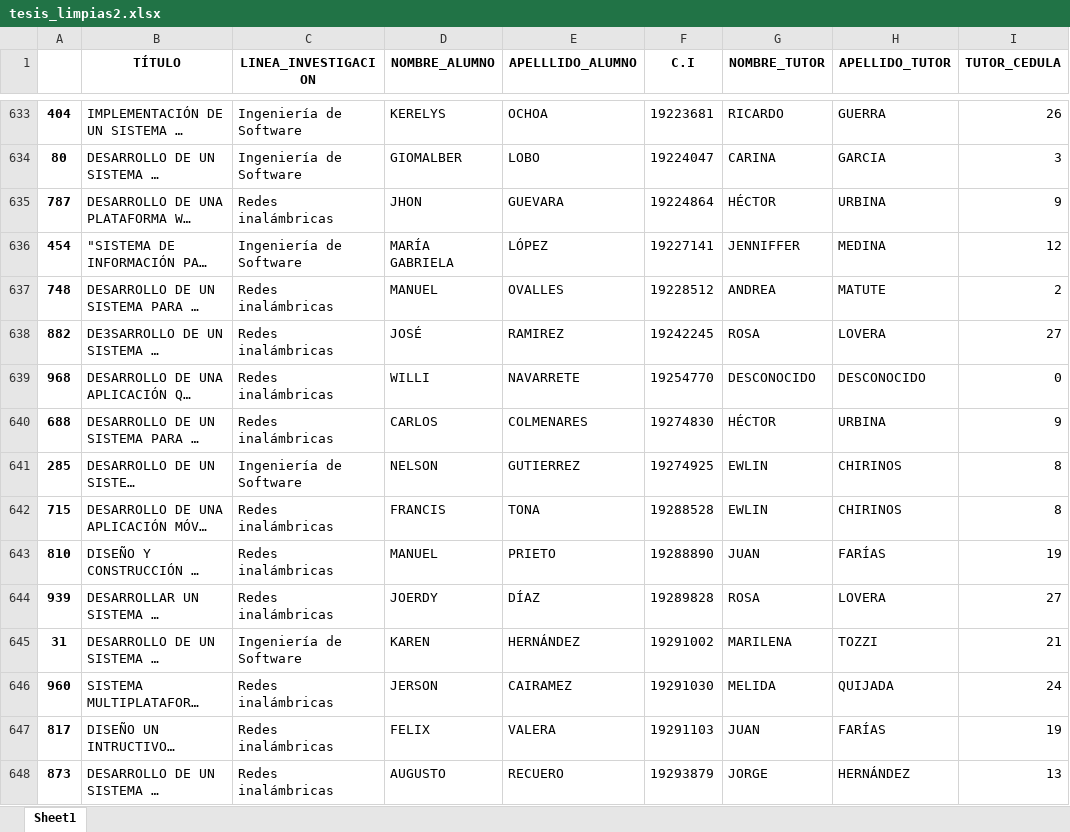
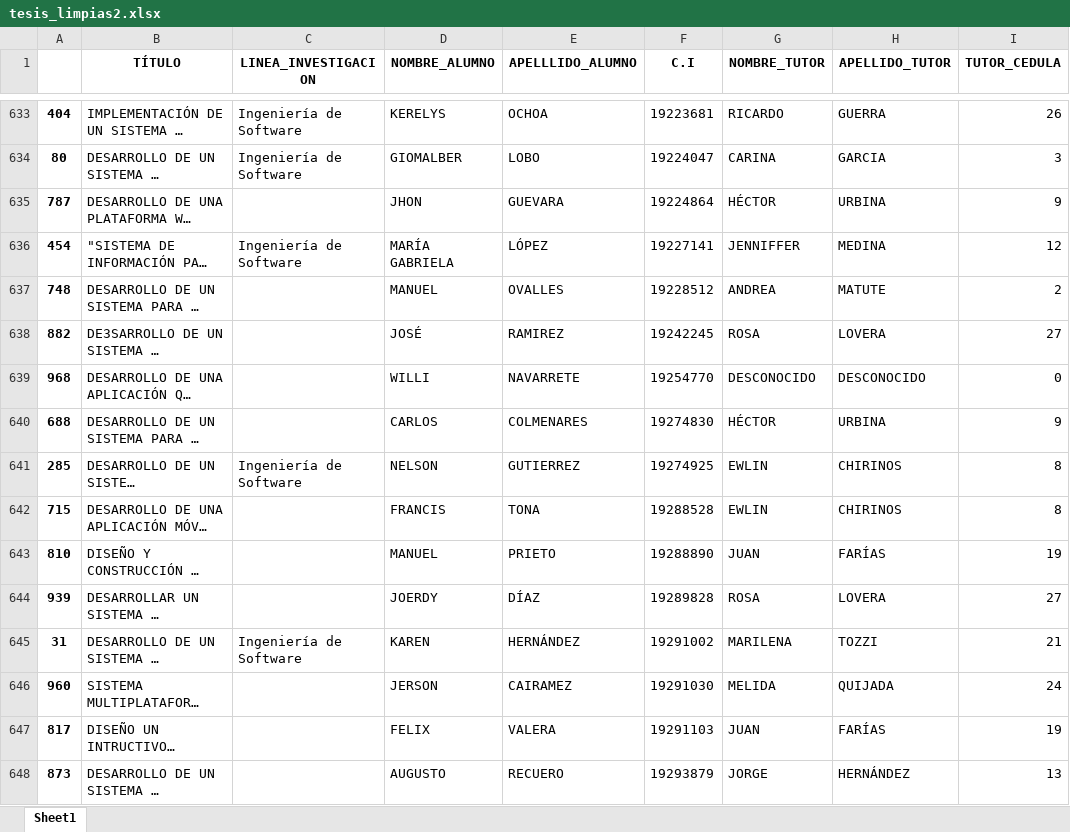
Before and after one commit to edujmovicc/tesis, an Excel workbook: Data/tesis_limpias2.xlsx, sheet Sheet1, drawn as a sheet; only a part is shown, gaps mark what is left out; long unchanged cells end in …; values as stored, in another font and other column widths than the file's, no borders; the diff covers the shown part only; the diff names each change by its address in the sheet, - before the commit and + after, or states it on an @@ line.

```diff
--- a/Data/tesis_limpias2.xlsx (sheet Sheet1)
+++ b/Data/tesis_limpias2.xlsx (sheet Sheet1)
-C635 (LINEA_INVESTIGACION): Redes inalámbricas
+C635 (LINEA_INVESTIGACION): (empty)
-C637:C640 (LINEA_INVESTIGACION): Redes inalámbricas
+C637:C640 (LINEA_INVESTIGACION): (empty)
-C642:C644 (LINEA_INVESTIGACION): Redes inalámbricas
+C642:C644 (LINEA_INVESTIGACION): (empty)
-C646:C648 (LINEA_INVESTIGACION): Redes inalámbricas
+C646:C648 (LINEA_INVESTIGACION): (empty)
```
Also changed, not shown: 509 edited cells elsewhere in this sheet, 8 other files.
